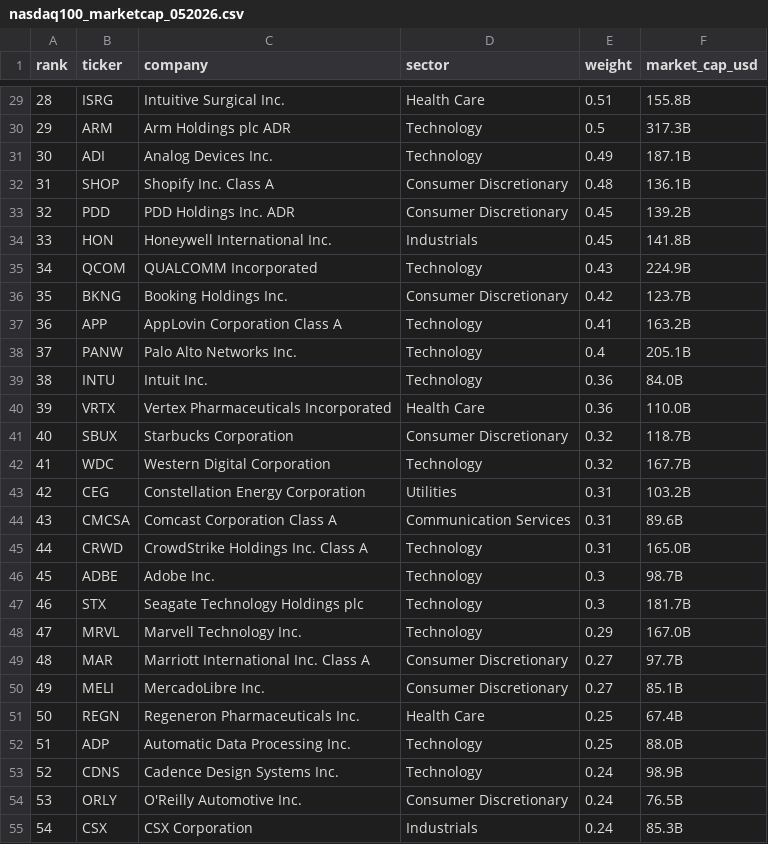
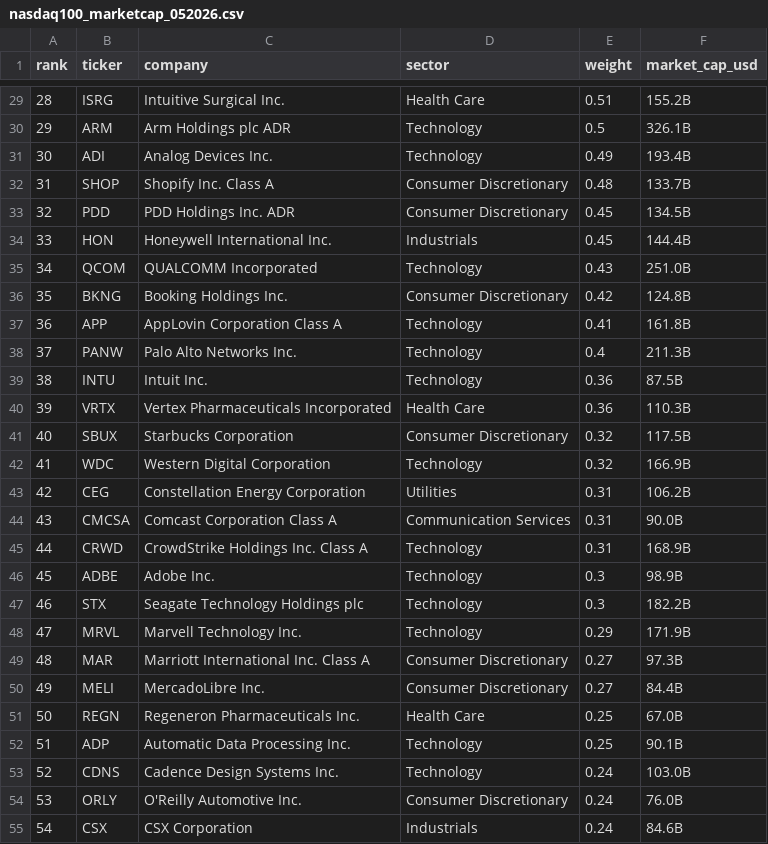
Before and after one commit to thaywebsearch/nasdaq100-list, a CSV file: nasdaq100_marketcap_052026.csv, drawn as a sheet; only a part is shown, gaps mark what is left out; the diff covers the shown part only.

```diff
--- a/nasdaq100_marketcap_052026.csv
+++ b/nasdaq100_marketcap_052026.csv
@@ -29,27 +29,27 @@ rank,ticker,company,sector,weight,market_cap_usd
-28,ISRG,Intuitive Surgical Inc.,Health Care,0.51,155.8B
-29,ARM,Arm Holdings plc ADR,Technology,0.5,317.3B
-30,ADI,Analog Devices Inc.,Technology,0.49,187.1B
-31,SHOP,Shopify Inc. Class A,Consumer Discretionary,0.48,136.1B
-32,PDD,PDD Holdings Inc. ADR,Consumer Discretionary,0.45,139.2B
-33,HON,Honeywell International Inc.,Industrials,0.45,141.8B
-34,QCOM,QUALCOMM Incorporated,Technology,0.43,224.9B
-35,BKNG,Booking Holdings Inc.,Consumer Discretionary,0.42,123.7B
-36,APP,AppLovin Corporation Class A,Technology,0.41,163.2B
-37,PANW,Palo Alto Networks Inc.,Technology,0.4,205.1B
-38,INTU,Intuit Inc.,Technology,0.36,84.0B
-39,VRTX,Vertex Pharmaceuticals Incorporated,Health Care,0.36,110.0B
-40,SBUX,Starbucks Corporation,Consumer Discretionary,0.32,118.7B
-41,WDC,Western Digital Corporation,Technology,0.32,167.7B
-42,CEG,Constellation Energy Corporation,Utilities,0.31,103.2B
-43,CMCSA,Comcast Corporation Class A,Communication Services,0.31,89.6B
-44,CRWD,CrowdStrike Holdings Inc. Class A,Technology,0.31,165.0B
-45,ADBE,Adobe Inc.,Technology,0.3,98.7B
-46,STX,Seagate Technology Holdings plc,Technology,0.3,181.7B
-47,MRVL,Marvell Technology Inc.,Technology,0.29,167.0B
-48,MAR,Marriott International Inc. Class A,Consumer Discretionary,0.27,97.7B
-49,MELI,MercadoLibre Inc.,Consumer Discretionary,0.27,85.1B
-50,REGN,Regeneron Pharmaceuticals Inc.,Health Care,0.25,67.4B
-51,ADP,Automatic Data Processing Inc.,Technology,0.25,88.0B
-52,CDNS,Cadence Design Systems Inc.,Technology,0.24,98.9B
-53,ORLY,O'Reilly Automotive Inc.,Consumer Discretionary,0.24,76.5B
-54,CSX,CSX Corporation,Industrials,0.24,85.3B
+28,ISRG,Intuitive Surgical Inc.,Health Care,0.51,155.2B
+29,ARM,Arm Holdings plc ADR,Technology,0.5,326.1B
+30,ADI,Analog Devices Inc.,Technology,0.49,193.4B
+31,SHOP,Shopify Inc. Class A,Consumer Discretionary,0.48,133.7B
+32,PDD,PDD Holdings Inc. ADR,Consumer Discretionary,0.45,134.5B
+33,HON,Honeywell International Inc.,Industrials,0.45,144.4B
+34,QCOM,QUALCOMM Incorporated,Technology,0.43,251.0B
+35,BKNG,Booking Holdings Inc.,Consumer Discretionary,0.42,124.8B
+36,APP,AppLovin Corporation Class A,Technology,0.41,161.8B
+37,PANW,Palo Alto Networks Inc.,Technology,0.4,211.3B
+38,INTU,Intuit Inc.,Technology,0.36,87.5B
+39,VRTX,Vertex Pharmaceuticals Incorporated,Health Care,0.36,110.3B
+40,SBUX,Starbucks Corporation,Consumer Discretionary,0.32,117.5B
+41,WDC,Western Digital Corporation,Technology,0.32,166.9B
+42,CEG,Constellation Energy Corporation,Utilities,0.31,106.2B
+43,CMCSA,Comcast Corporation Class A,Communication Services,0.31,90.0B
+44,CRWD,CrowdStrike Holdings Inc. Class A,Technology,0.31,168.9B
+45,ADBE,Adobe Inc.,Technology,0.3,98.9B
+46,STX,Seagate Technology Holdings plc,Technology,0.3,182.2B
+47,MRVL,Marvell Technology Inc.,Technology,0.29,171.9B
+48,MAR,Marriott International Inc. Class A,Consumer Discretionary,0.27,97.3B
+49,MELI,MercadoLibre Inc.,Consumer Discretionary,0.27,84.4B
+50,REGN,Regeneron Pharmaceuticals Inc.,Health Care,0.25,67.0B
+51,ADP,Automatic Data Processing Inc.,Technology,0.25,90.1B
+52,CDNS,Cadence Design Systems Inc.,Technology,0.24,103.0B
+53,ORLY,O'Reilly Automotive Inc.,Consumer Discretionary,0.24,76.0B
+54,CSX,CSX Corporation,Industrials,0.24,84.6B
```
Also changed, not shown: 68 edited cells elsewhere in this file.
